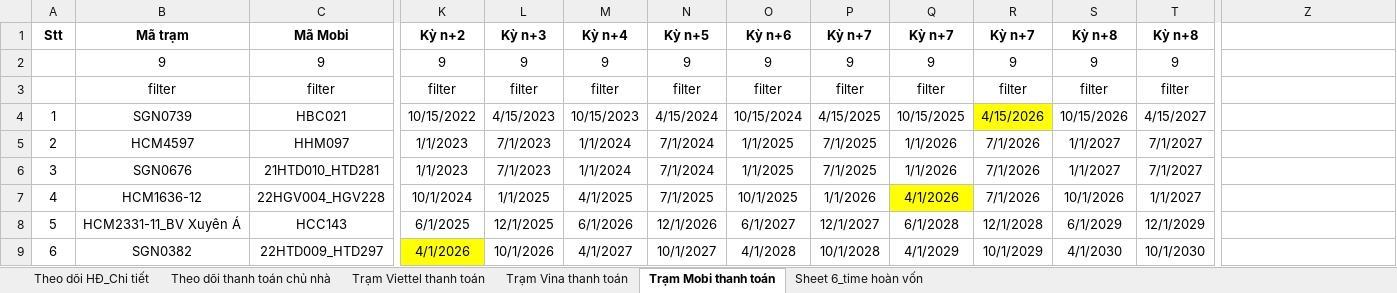
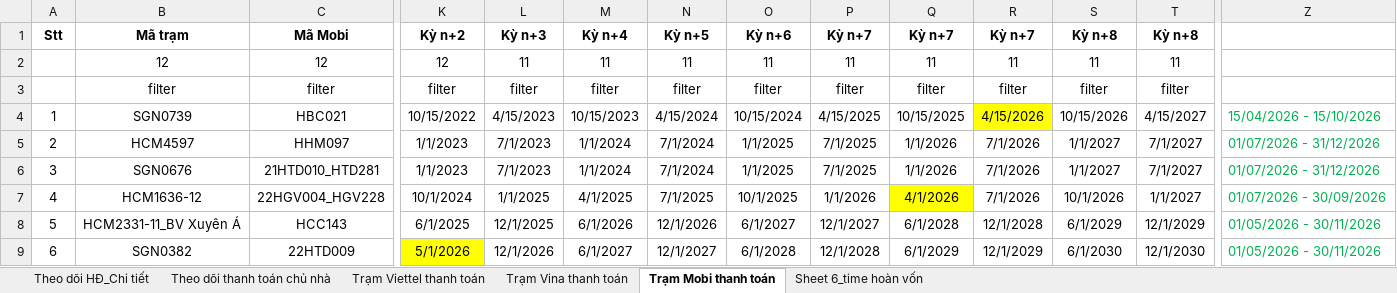
Before and after one commit to votanvinhgithu/ung-dung-tra-cuu-tram, an Excel workbook: data.xlsx, sheet Trạm Mobi thanh toán, drawn as a sheet; only a part is shown, gaps mark what is left out; values as stored, in another font and other column widths than the file's, no borders; removed rows and columns are numbered as before the commit, all else as after; rows hold the shown columns only; the diff covers the shown part only; the diff names each change by its address in the sheet, - before the commit and + after, or states it on an @@ line.

```diff
--- a/data.xlsx (sheet Trạm Mobi thanh toán)
+++ b/data.xlsx (sheet Trạm Mobi thanh toán)
-row 2:  | 9 | 9 | 9 | 9 | 9 | 9 | 9 | 9 | 9 | 9 | 9 | 9
+row 2:  | 12 | 12 | 12 | 11 | 11 | 11 | 11 | 11 | 11 | 11 | 11 | 11
-Z4: (empty)
+Z4: 15/04/2026 - 15/10/2026
-Z5:Z6: (empty)
+Z5:Z6: 01/07/2026 - 31/12/2026
-Z7: (empty)
+Z7: 01/07/2026 - 30/09/2026
-Z8:Z9: (empty)
+Z8:Z9: 01/05/2026 - 30/11/2026
-C9 (Mã Mobi): 22HTD009_HTD297
+C9 (Mã Mobi): 22HTD009
-K9 (Kỳ n+2): 4/1/2026
+K9 (Kỳ n+2): 5/1/2026
-L9 (Kỳ n+3): 10/1/2026
+L9 (Kỳ n+3): 12/1/2026
-M9 (Kỳ n+4): 4/1/2027
+M9 (Kỳ n+4): 6/1/2027
-N9 (Kỳ n+5): 10/1/2027
+N9 (Kỳ n+5): 12/1/2027
-O9 (Kỳ n+6): 4/1/2028
+O9 (Kỳ n+6): 6/1/2028
-P9 (Kỳ n+7): 10/1/2028
+P9 (Kỳ n+7): 12/1/2028
-Q9 (Kỳ n+7): 4/1/2029
+Q9 (Kỳ n+7): 6/1/2029
-R9 (Kỳ n+7): 10/1/2029
+R9 (Kỳ n+7): 12/1/2029
-S9 (Kỳ n+8): 4/1/2030
+S9 (Kỳ n+8): 6/1/2030
-T9 (Kỳ n+8): 10/1/2030
+T9 (Kỳ n+8): 12/1/2030
```
Also changed, not shown: 3 added rows, 52 edited cells and cell formats elsewhere in this sheet, sheet Trạm Vina thanh toán, sheet Theo dõi HĐ_Chi tiết, sheet Theo dõi thanh toán chủ nhà, sheet Trạm Viettel thanh toán.
